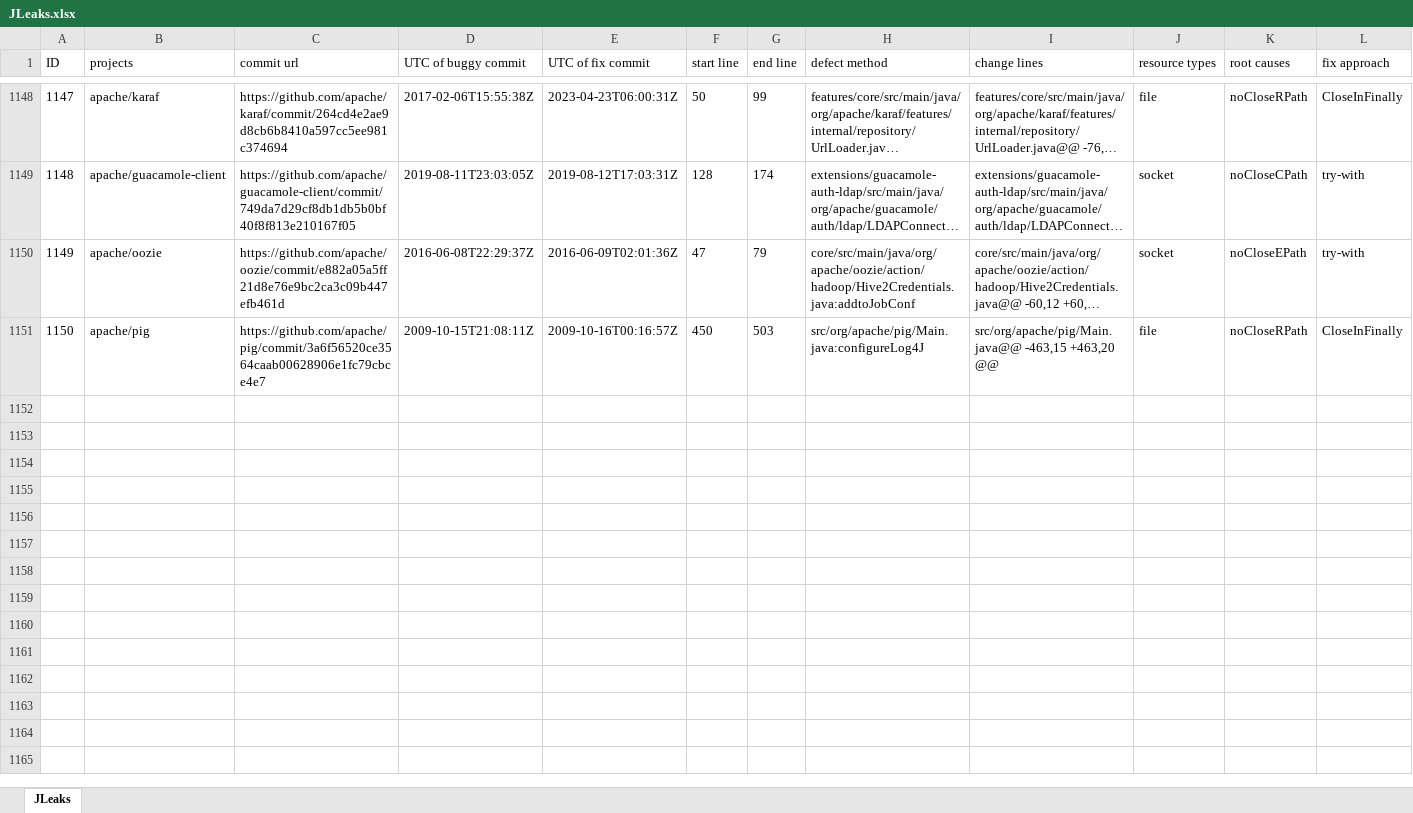
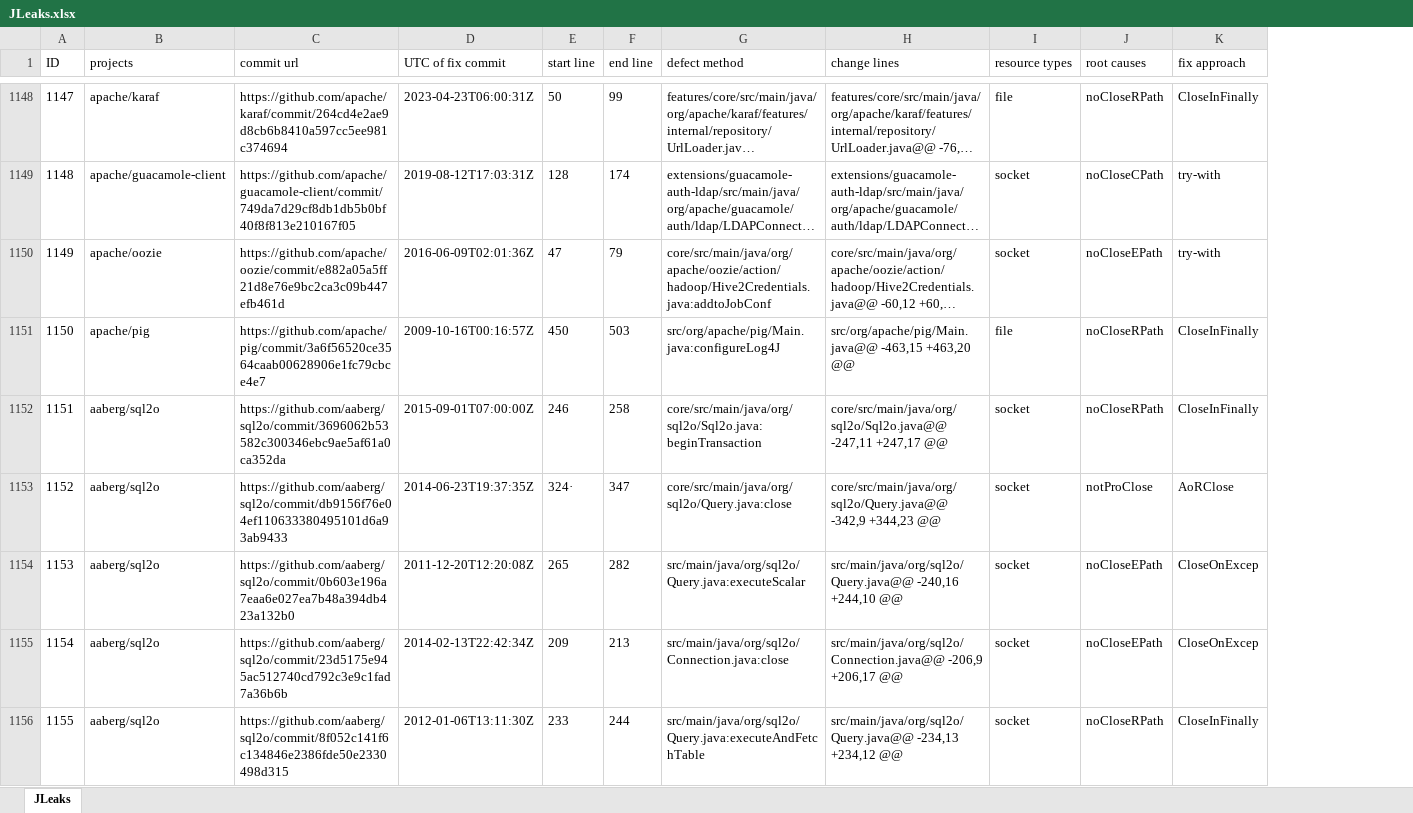
Before and after one commit to Dcollectors/JLeaks, an Excel workbook: JLeaks.xlsx, sheet JLeaks, drawn as a sheet; only a part is shown, gaps mark what is left out; long unchanged cells end in …; values as stored, in another font and other column widths than the file's, no borders; removed rows and columns are numbered as before the commit, all else as after; rows hold the shown columns only; the diff covers the shown part only; the diff names each change by its address in the sheet, - before the commit and + after, or states it on an @@ line.

Commit message:
change and add more defects

```diff
--- a/JLeaks.xlsx (sheet JLeaks)
+++ b/JLeaks.xlsx (sheet JLeaks)
-column D (UTC of buggy commit), rows 1148-1151: 2017-02-06T15:55:38Z | 2019-08-11T23:03:05Z | 2016-06-08T22:29:37Z | 2009-10-15T21:08:11Z
+row 1152: 1151 | aaberg/sql2o | https://github.com/aaberg/sql2o/commit/3696062b53582c300346ebc9ae5af61a0ca352da | 2015-09-01T07:00:00Z | 246 | 258 | core/src/main/java/org/sql2o/Sql2o.java:beginTransaction | core/src/main/java/org/sql2o/Sql2o.java@@ -247,11 +247,17 @@ | socket | noCloseRPath | CloseInFinally
+row 1153: 1152 | aaberg/sql2o | https://github.com/aaberg/sql2o/commit/db9156f76e04ef110633380495101d6a93ab9433 | 2014-06-23T19:37:35Z | 324· | 347 | core/src/main/java/org/sql2o/Query.java:close | core/src/main/java/org/sql2o/Query.java@@ -342,9 +344,23 @@ | socket | notProClose | AoRClose
+row 1154: 1153 | aaberg/sql2o | https://github.com/aaberg/sql2o/commit/0b603e196a7eaa6e027ea7b48a394db423a132b0 | 2011-12-20T12:20:08Z | 265 | 282 | src/main/java/org/sql2o/Query.java:executeScalar | src/main/java/org/sql2o/Query.java@@ -240,16 +244,10 @@ | socket | noCloseEPath | CloseOnExcep
+row 1155: 1154 | aaberg/sql2o | https://github.com/aaberg/sql2o/commit/23d5175e945ac512740cd792c3e9c1fad7a36b6b | 2014-02-13T22:42:34Z | 209 | 213 | src/main/java/org/sql2o/Connection.java:close | src/main/java/org/sql2o/Connection.java@@ -206,9 +206,17 @@ | socket | noCloseEPath | CloseOnExcep
+row 1156: 1155 | aaberg/sql2o | https://github.com/aaberg/sql2o/commit/8f052c141f6c134846e2386fde50e2330498d315 | 2012-01-06T13:11:30Z | 233 | 244 | src/main/java/org/sql2o/Query.java:executeAndFetchTable | src/main/java/org/sql2o/Query.java@@ -234,13 +234,12 @@ | socket | noCloseRPath | CloseInFinally
```
Also changed, not shown: 5 added rows elsewhere in this sheet, 5 other files.
